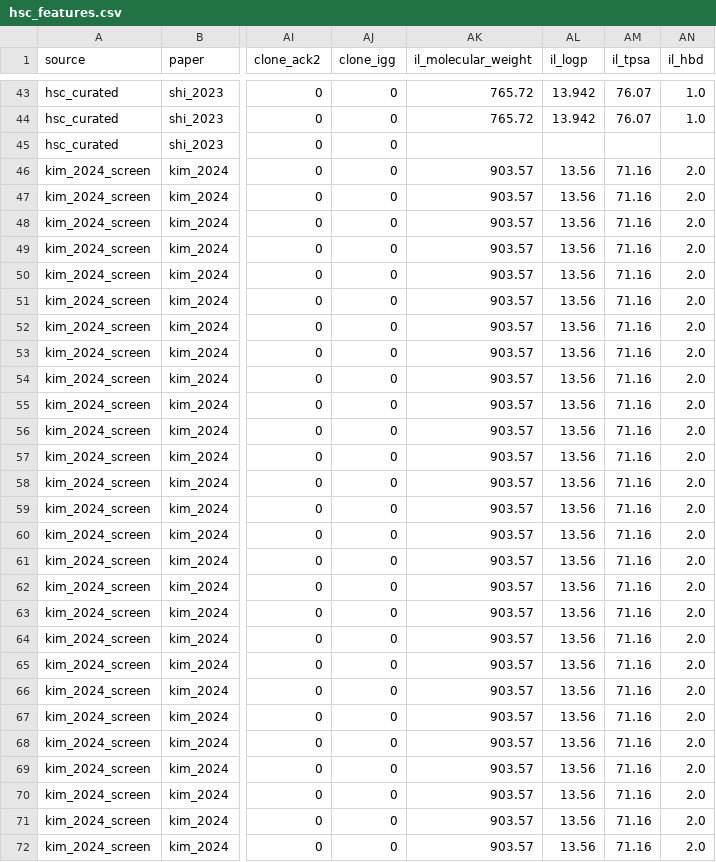
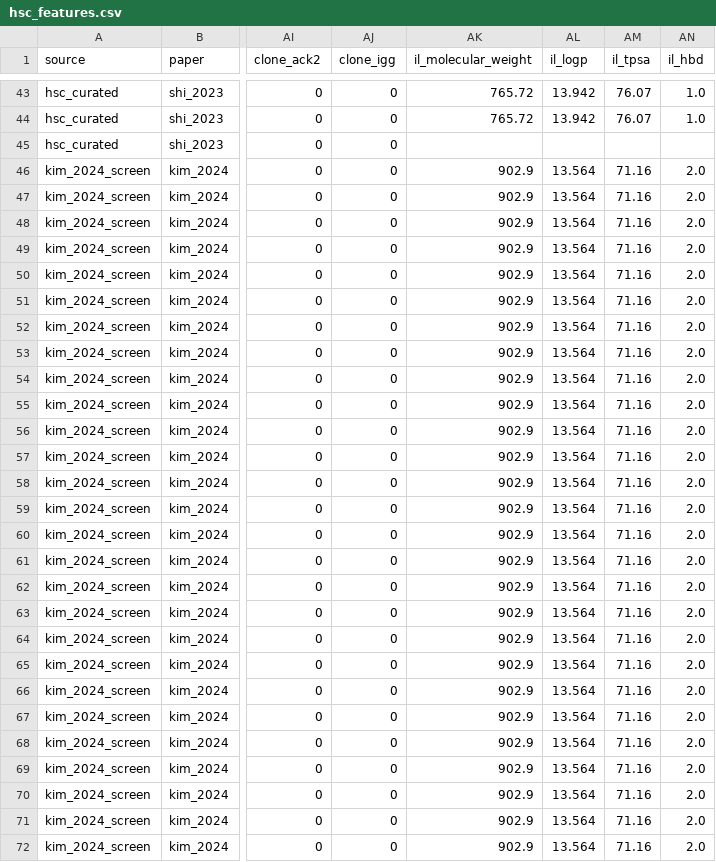
Before and after one commit to tramngo1603/lnp-hsc-atlas, a CSV file: data/features/hsc_features.csv, drawn as a sheet; only a part is shown, gaps mark what is left out; the diff covers the shown part only; the diff names each change by its address in the sheet, - before the commit and + after, or states it on an @@ line.

```diff
--- a/data/features/hsc_features.csv
+++ b/data/features/hsc_features.csv
-AK46:AK72 (il_molecular_weight): 903.57
+AK46:AK72 (il_molecular_weight): 902.9
-AL46:AL72 (il_logp): 13.56
+AL46:AL72 (il_logp): 13.564
```
Also changed, not shown: 142 edited cells elsewhere in this file, 17 other files.
